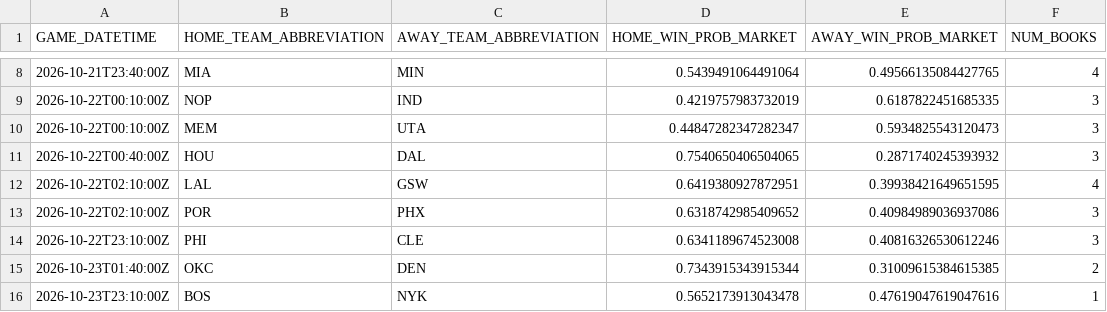
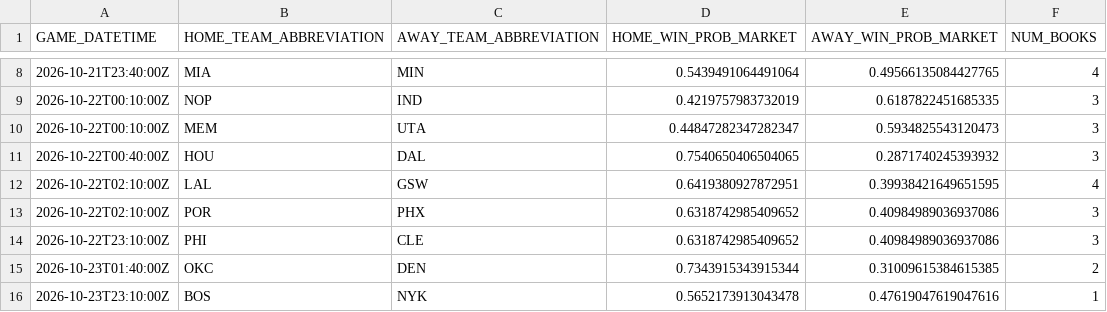
Before and after one commit to manavgupta26012-code/nba-predictor, a CSV file: data/live_odds.csv, drawn as a sheet; only a part is shown, gaps mark what is left out.

```diff
--- a/data/live_odds.csv
+++ b/data/live_odds.csv
@@ -13,3 +13,3 @@ GAME_DATETIME,HOME_TEAM_ABBREVIATION,AWAY_TEAM_ABBREVIATION,HOME_WIN_PROB_MARKET
 2026-10-22T02:10:00Z,POR,PHX,0.6318742985409652,0.40984989036937086,3
-2026-10-22T23:10:00Z,PHI,CLE,0.6341189674523008,0.40816326530612246,3
+2026-10-22T23:10:00Z,PHI,CLE,0.6318742985409652,0.40984989036937086,3
 2026-10-23T01:40:00Z,OKC,DEN,0.7343915343915344,0.31009615384615385,2
```
